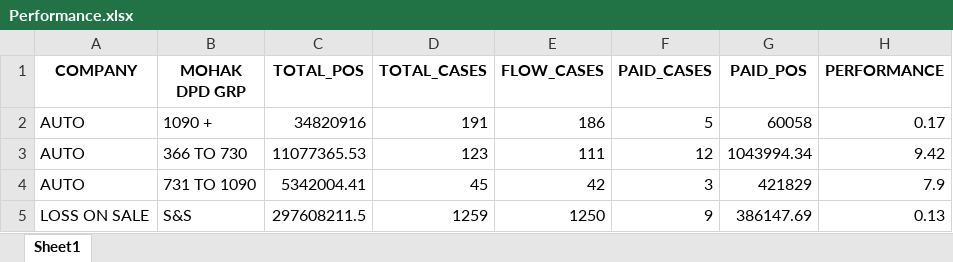
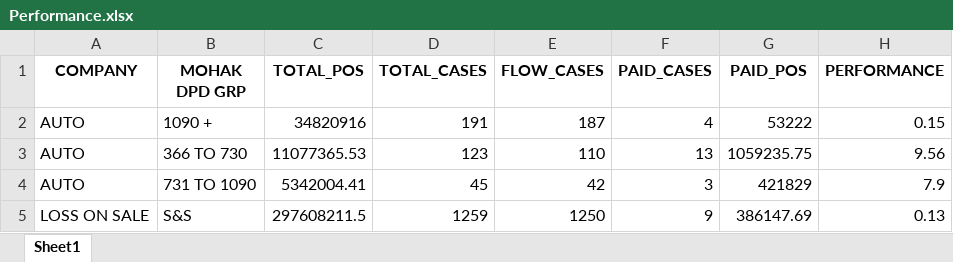
Before and after one commit to mohaksehgal/Linux_Website, an Excel workbook: media/MAGMA/Billing/FEB 22/Performance.xlsx, sheet Sheet1, drawn as a sheet; values as stored, in another font and other column widths than the file's, no borders; the diff names each change by its address in the sheet, - before the commit and + after, or states it on an @@ line.

```diff
--- a/media/MAGMA/Billing/FEB 22/Performance.xlsx (sheet Sheet1)
+++ b/media/MAGMA/Billing/FEB 22/Performance.xlsx (sheet Sheet1)
-E2 (FLOW_CASES): 186
+E2 (FLOW_CASES): 187
-F2 (PAID_CASES): 5
+F2 (PAID_CASES): 4
-G2 (PAID_POS): 60058
+G2 (PAID_POS): 53222
-H2 (PERFORMANCE): 0.17
+H2 (PERFORMANCE): 0.15
-E3 (FLOW_CASES): 111
+E3 (FLOW_CASES): 110
-F3 (PAID_CASES): 12
+F3 (PAID_CASES): 13
-G3 (PAID_POS): 1043994.34
+G3 (PAID_POS): 1059235.75
-H3 (PERFORMANCE): 9.42
+H3 (PERFORMANCE): 9.56
```
Also changed, not shown: media/MAGMA/Billing/FEB 22/MAGMA BILLING.xlsx, media/MAGMA/FOS Salary/FEB 22/MASTER FILE MAGMA.xlsx, 3 other files.
